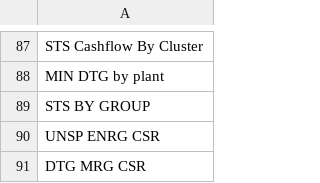
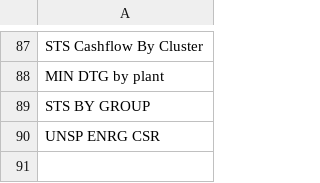
Before and after one commit to rte-antares-rpackage/antaresRead, a CSV file: inst/variables_selection/ref_thematic_by_version/ref_920.csv, drawn as a sheet; only a part is shown, gaps mark what is left out; the diff names each change by its address in the sheet, - before the commit and + after, or states it on an @@ line.

Commit message:
add tets for v9.2 fix ref 9.2 duplicate column delete warning by message in function get

```diff
--- a/inst/variables_selection/ref_thematic_by_version/ref_920.csv
+++ b/inst/variables_selection/ref_thematic_by_version/ref_920.csv
-row 91: DTG MRG CSR
```
Also changed, not shown: 2 other files.
